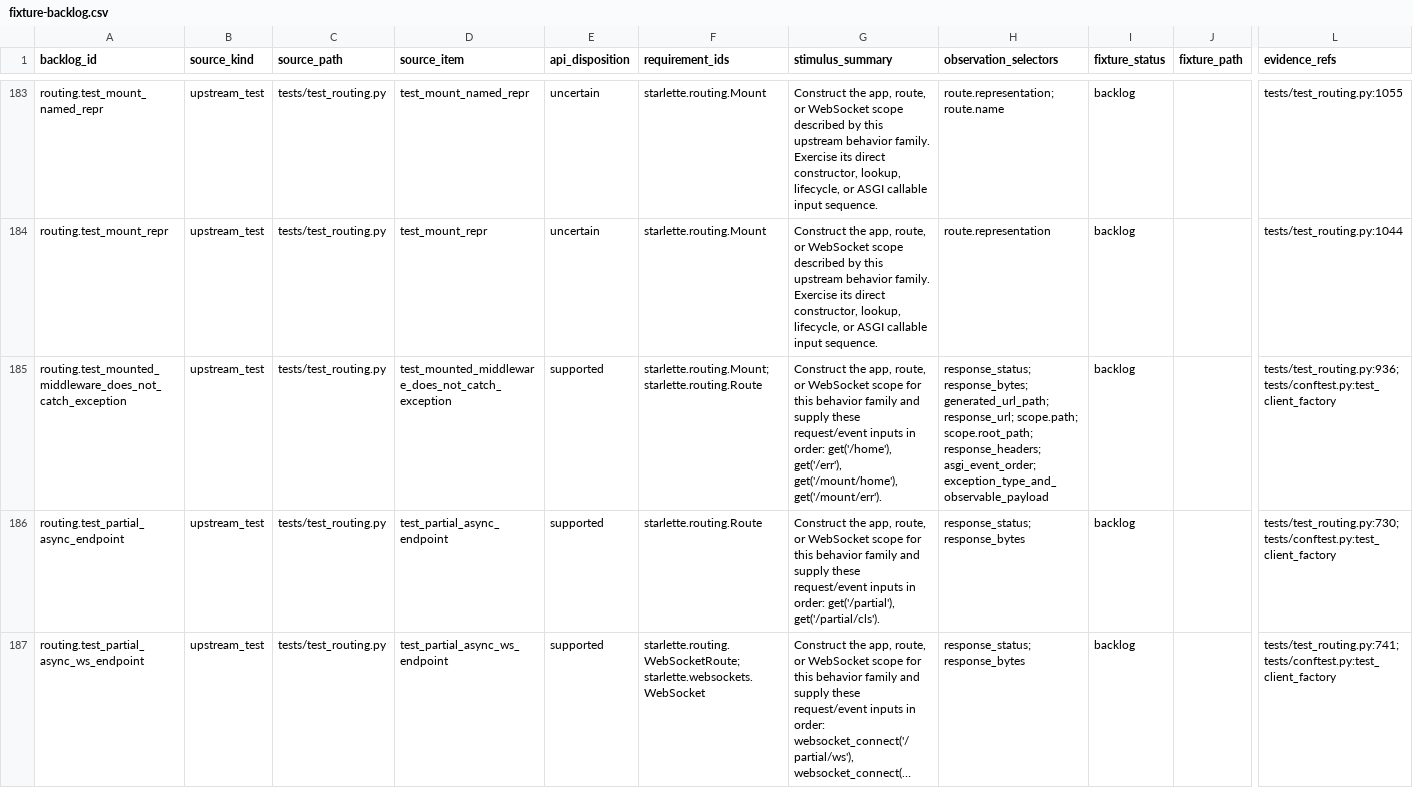
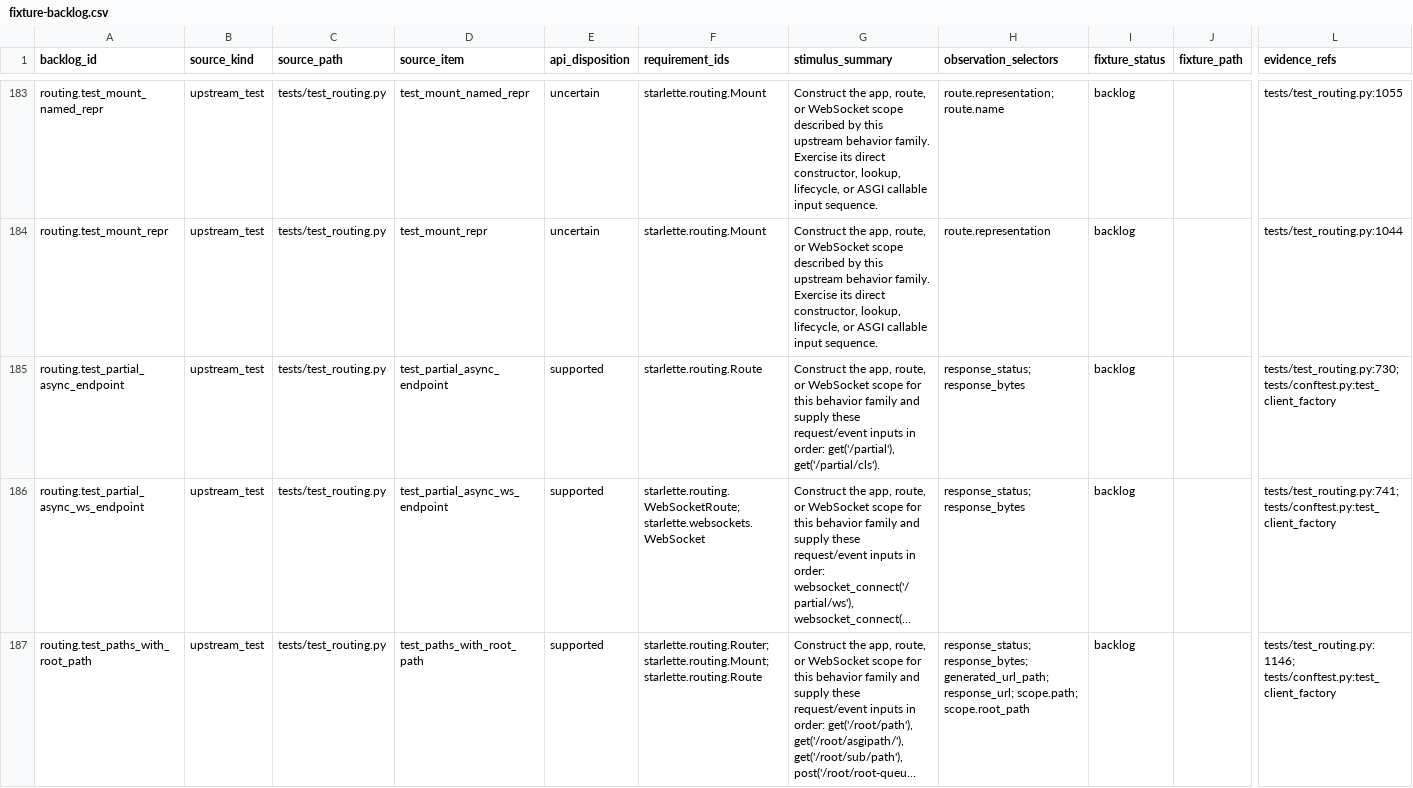
Before and after one commit to appunni-m/starlette-rs, a CSV file: docs/atlas/fixture-backlog.csv, drawn as a sheet; only a part is shown, gaps mark what is left out; the shorter side is filled out with more unchanged rows; long unchanged cells end in …; rows hold the shown columns only; the diff names each change by its address in the sheet, - before the commit and + after, or states it on an @@ line.

Commit message:
Match route exceptions through mounted middleware

```diff
--- a/docs/atlas/fixture-backlog.csv
+++ b/docs/atlas/fixture-backlog.csv
-row 185: routing.test_mounted_middleware_does_not_catch_exception | upstream_test | tests/test_routing.py | test_mounted_middleware_does_not_catch_exception | supported | starlette.routing.Mount; starlette.routing.Route | Construct the app, route, or WebSocket scope for this behavior family and supply these request/event inputs in order: get('/home'), get('/err'), get('/mount/home'), get('/mount/err'). | response_status; response_bytes; generated_url_path; response_url; scope.path; scope.root_path; response_headers; asgi_event_order; exception_type_and_observable_payload | backlog |  | tests/test_routing.py:936; tests/conftest.py:test_client_factory
```
Also changed, not shown: docs/atlas/coverage-matrix.csv, docs/atlas/reviews/routing-ws-fixtures.csv, 11 other files.
